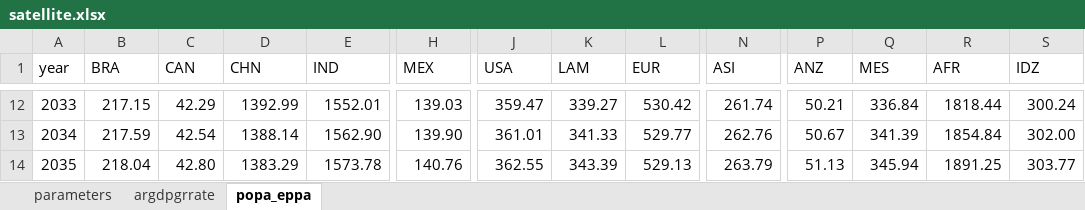
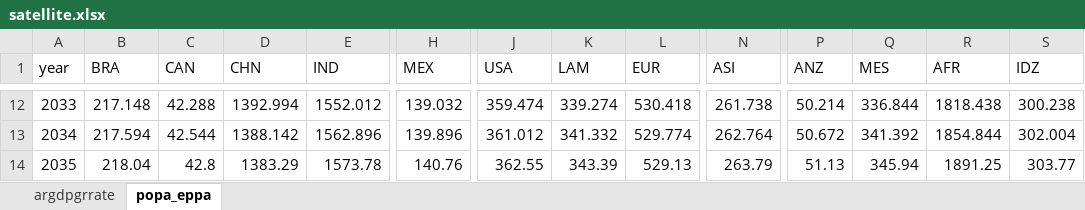
Before and after one commit to chenyhmitedu/EPPAinJulia, an Excel workbook: data/satellite.xlsx, sheet popa_eppa, drawn as a sheet; only a part is shown, gaps mark what is left out; values as stored, in another font and other column widths than the file's, no borders; the diff covers the shown part only; the diff names each change by its address in the sheet, - before the commit and + after, or states it on an @@ line.

```diff
--- a/data/satellite.xlsx (sheet popa_eppa)
+++ b/data/satellite.xlsx (sheet popa_eppa)
-sheet tab: parameters
-B12 (BRA): 217.15
+B12 (BRA): 217.148
-C12 (CAN): 42.29
+C12 (CAN): 42.288
-D12 (CHN): 1392.99
+D12 (CHN): 1392.994
-E12 (IND): 1552.01
+E12 (IND): 1552.012
-H12 (MEX): 139.03
+H12 (MEX): 139.032
-J12 (USA): 359.47
+J12 (USA): 359.474
-K12 (LAM): 339.27
+K12 (LAM): 339.274
-L12 (EUR): 530.42
+L12 (EUR): 530.418
-N12 (ASI): 261.74
+N12 (ASI): 261.738
-P12 (ANZ): 50.21
+P12 (ANZ): 50.214
-Q12 (MES): 336.84
+Q12 (MES): 336.844
-R12 (AFR): 1818.44
+R12 (AFR): 1818.438
-S12 (IDZ): 300.24
+S12 (IDZ): 300.238
-B13 (BRA): 217.59
+B13 (BRA): 217.594
-C13 (CAN): 42.54
+C13 (CAN): 42.544
-D13 (CHN): 1388.14
+D13 (CHN): 1388.142
-E13 (IND): 1562.90
+E13 (IND): 1562.896
-H13 (MEX): 139.90
+H13 (MEX): 139.896
-J13 (USA): 361.01
+J13 (USA): 361.012
-K13 (LAM): 341.33
+K13 (LAM): 341.332
-L13 (EUR): 529.77
+L13 (EUR): 529.774
-N13 (ASI): 262.76
+N13 (ASI): 262.764
-P13 (ANZ): 50.67
+P13 (ANZ): 50.672
-Q13 (MES): 341.39
+Q13 (MES): 341.392
-R13 (AFR): 1854.84
+R13 (AFR): 1854.844
-S13 (IDZ): 302.00
+S13 (IDZ): 302.004
-C14 (CAN): 42.80
+C14 (CAN): 42.8
```
Also changed, not shown: 927 edited cells and cell formats elsewhere in this sheet, sheet argdpgrrate, formulas that keep their value, 10 other files.
